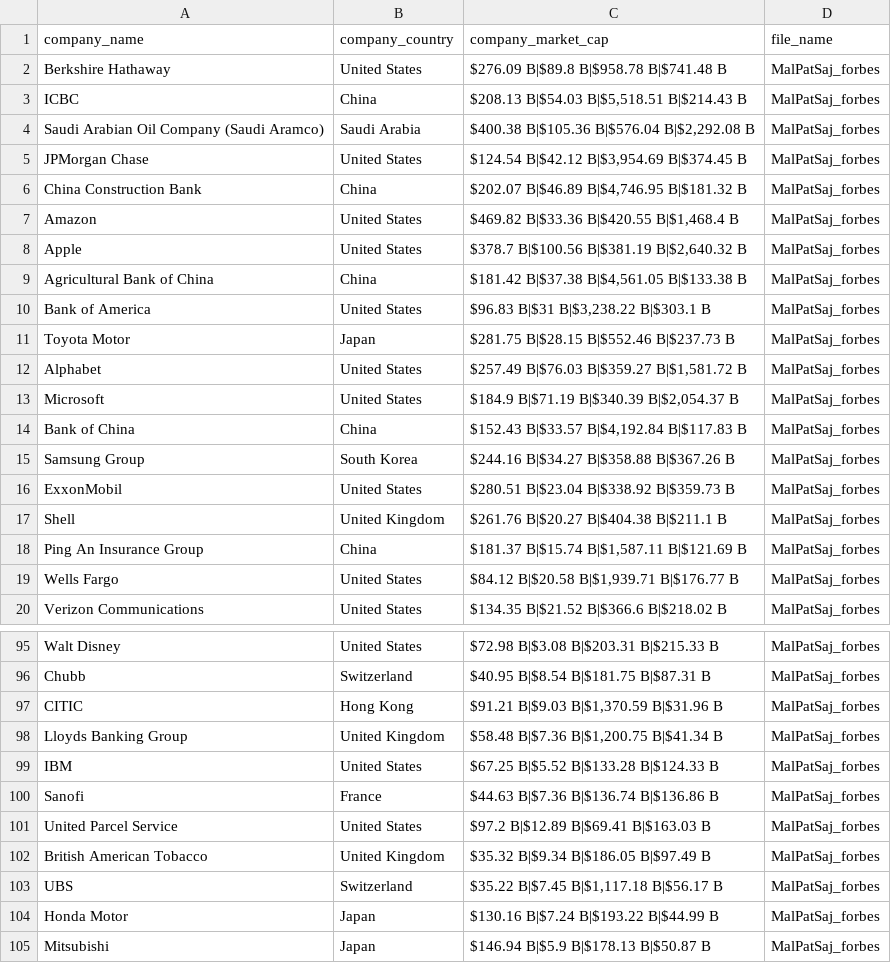
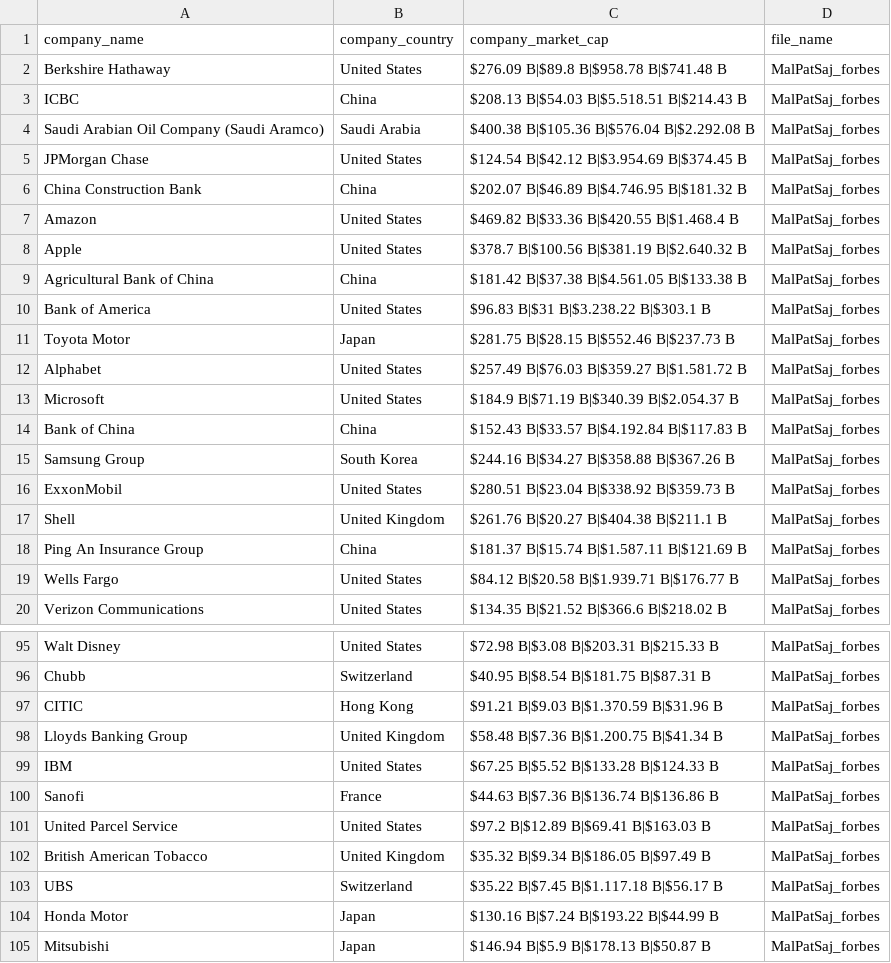
Before and after one commit to bianccc01/IDD_HW5, a CSV file: data/schema_alignment/created/fm/MalPatSaj_forbes.csv, drawn as a sheet; only a part is shown, gaps mark what is left out; the diff covers the shown part only.

```diff
--- a/data/schema_alignment/created/fm/MalPatSaj_forbes.csv
+++ b/data/schema_alignment/created/fm/MalPatSaj_forbes.csv
@@ -2,14 +2,14 @@ company_name,company_country,company_market_cap,file_name
 Berkshire Hathaway,United States,$276.09 B|$89.8 B|$958.78 B|$741.48 B,MalPatSaj_forbes
-ICBC,China,"$208.13 B|$54.03 B|$5,518.51 B|$214.43 B",MalPatSaj_forbes
-Saudi Arabian Oil Company (Saudi Aramco),Saudi Arabia,"$400.38 B|$105.36 B|$576.04 B|$2,292.08 B",MalPatSaj_forbes
-JPMorgan Chase,United States,"$124.54 B|$42.12 B|$3,954.69 B|$374.45 B",MalPatSaj_forbes
-China Construction Bank,China,"$202.07 B|$46.89 B|$4,746.95 B|$181.32 B",MalPatSaj_forbes
-Amazon,United States,"$469.82 B|$33.36 B|$420.55 B|$1,468.4 B",MalPatSaj_forbes
-Apple,United States,"$378.7 B|$100.56 B|$381.19 B|$2,640.32 B",MalPatSaj_forbes
-Agricultural Bank of China,China,"$181.42 B|$37.38 B|$4,561.05 B|$133.38 B",MalPatSaj_forbes
-Bank of America,United States,"$96.83 B|$31 B|$3,238.22 B|$303.1 B",MalPatSaj_forbes
+ICBC,China,$208.13 B|$54.03 B|$5.518.51 B|$214.43 B,MalPatSaj_forbes
+Saudi Arabian Oil Company (Saudi Aramco),Saudi Arabia,$400.38 B|$105.36 B|$576.04 B|$2.292.08 B,MalPatSaj_forbes
+JPMorgan Chase,United States,$124.54 B|$42.12 B|$3.954.69 B|$374.45 B,MalPatSaj_forbes
+China Construction Bank,China,$202.07 B|$46.89 B|$4.746.95 B|$181.32 B,MalPatSaj_forbes
+Amazon,United States,$469.82 B|$33.36 B|$420.55 B|$1.468.4 B,MalPatSaj_forbes
+Apple,United States,$378.7 B|$100.56 B|$381.19 B|$2.640.32 B,MalPatSaj_forbes
+Agricultural Bank of China,China,$181.42 B|$37.38 B|$4.561.05 B|$133.38 B,MalPatSaj_forbes
+Bank of America,United States,$96.83 B|$31 B|$3.238.22 B|$303.1 B,MalPatSaj_forbes
 Toyota Motor,Japan,$281.75 B|$28.15 B|$552.46 B|$237.73 B,MalPatSaj_forbes
-Alphabet,United States,"$257.49 B|$76.03 B|$359.27 B|$1,581.72 B",MalPatSaj_forbes
-Microsoft,United States,"$184.9 B|$71.19 B|$340.39 B|$2,054.37 B",MalPatSaj_forbes
-Bank of China,China,"$152.43 B|$33.57 B|$4,192.84 B|$117.83 B",MalPatSaj_forbes
+Alphabet,United States,$257.49 B|$76.03 B|$359.27 B|$1.581.72 B,MalPatSaj_forbes
+Microsoft,United States,$184.9 B|$71.19 B|$340.39 B|$2.054.37 B,MalPatSaj_forbes
+Bank of China,China,$152.43 B|$33.57 B|$4.192.84 B|$117.83 B,MalPatSaj_forbes
 Samsung Group,South Korea,$244.16 B|$34.27 B|$358.88 B|$367.26 B,MalPatSaj_forbes
@@ -17,4 +17,4 @@ ExxonMobil,United States,$280.51 B|$23.04 B|$338.92 B|$359.73 B,MalPatSaj_forbes
 Shell,United Kingdom,$261.76 B|$20.27 B|$404.38 B|$211.1 B,MalPatSaj_forbes
-Ping An Insurance Group,China,"$181.37 B|$15.74 B|$1,587.11 B|$121.69 B",MalPatSaj_forbes
-Wells Fargo,United States,"$84.12 B|$20.58 B|$1,939.71 B|$176.77 B",MalPatSaj_forbes
+Ping An Insurance Group,China,$181.37 B|$15.74 B|$1.587.11 B|$121.69 B,MalPatSaj_forbes
+Wells Fargo,United States,$84.12 B|$20.58 B|$1.939.71 B|$176.77 B,MalPatSaj_forbes
 Verizon Communications,United States,$134.35 B|$21.52 B|$366.6 B|$218.02 B,MalPatSaj_forbes
@@ -96,4 +96,4 @@ Walt Disney,United States,$72.98 B|$3.08 B|$203.31 B|$215.33 B,MalPatSaj_forbes
 Chubb,Switzerland,$40.95 B|$8.54 B|$181.75 B|$87.31 B,MalPatSaj_forbes
-CITIC,Hong Kong,"$91.21 B|$9.03 B|$1,370.59 B|$31.96 B",MalPatSaj_forbes
-Lloyds Banking Group,United Kingdom,"$58.48 B|$7.36 B|$1,200.75 B|$41.34 B",MalPatSaj_forbes
+CITIC,Hong Kong,$91.21 B|$9.03 B|$1.370.59 B|$31.96 B,MalPatSaj_forbes
+Lloyds Banking Group,United Kingdom,$58.48 B|$7.36 B|$1.200.75 B|$41.34 B,MalPatSaj_forbes
 IBM,United States,$67.25 B|$5.52 B|$133.28 B|$124.33 B,MalPatSaj_forbes
@@ -102,3 +102,3 @@ United Parcel Service,United States,$97.2 B|$12.89 B|$69.41 B|$163.03 B,MalPatSa
 British American Tobacco,United Kingdom,$35.32 B|$9.34 B|$186.05 B|$97.49 B,MalPatSaj_forbes
-UBS,Switzerland,"$35.22 B|$7.45 B|$1,117.18 B|$56.17 B",MalPatSaj_forbes
+UBS,Switzerland,$35.22 B|$7.45 B|$1.117.18 B|$56.17 B,MalPatSaj_forbes
 Honda Motor,Japan,$130.16 B|$7.24 B|$193.22 B|$44.99 B,MalPatSaj_forbes
```
Also changed, not shown: 35 edited cells elsewhere in this file, data/schema_alignment/created/fm/campaignindia.csv, data/schema_alignment/created/fm/company_social_urls.csv, 8 other files.
